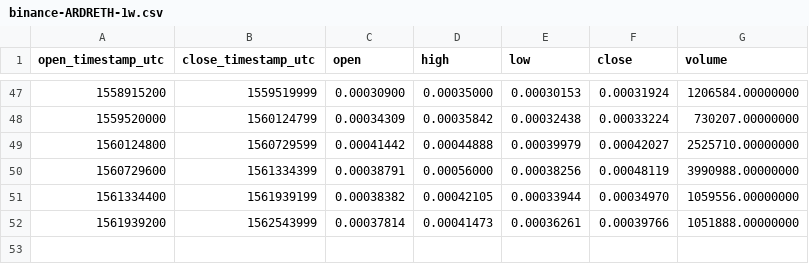
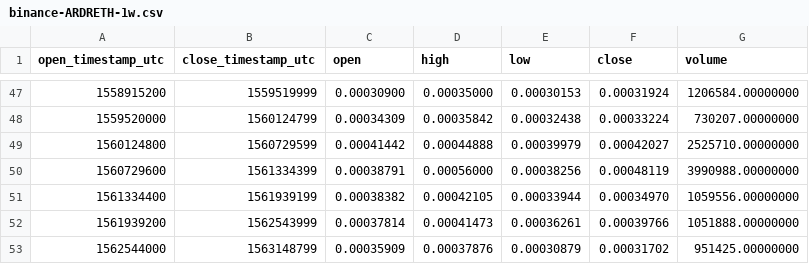
Before and after one commit to cryptobigbro/binance-ARDRETH, a CSV file: binance-ARDRETH-1w.csv, drawn as a sheet; only a part is shown, gaps mark what is left out.

```diff
--- a/binance-ARDRETH-1w.csv
+++ b/binance-ARDRETH-1w.csv
@@ -52 +52,2 @@ open_timestamp_utc,close_timestamp_utc,open,high,low,close,volume
 1561939200,1562543999,0.00037814,0.00041473,0.00036261,0.00039766,1051888.00000000
+1562544000,1563148799,0.00035909,0.00037876,0.00030879,0.00031702,951425.00000000
```
Also changed, not shown: binance-ARDRETH-1d.csv, binance-ARDRETH-1h.csv.
